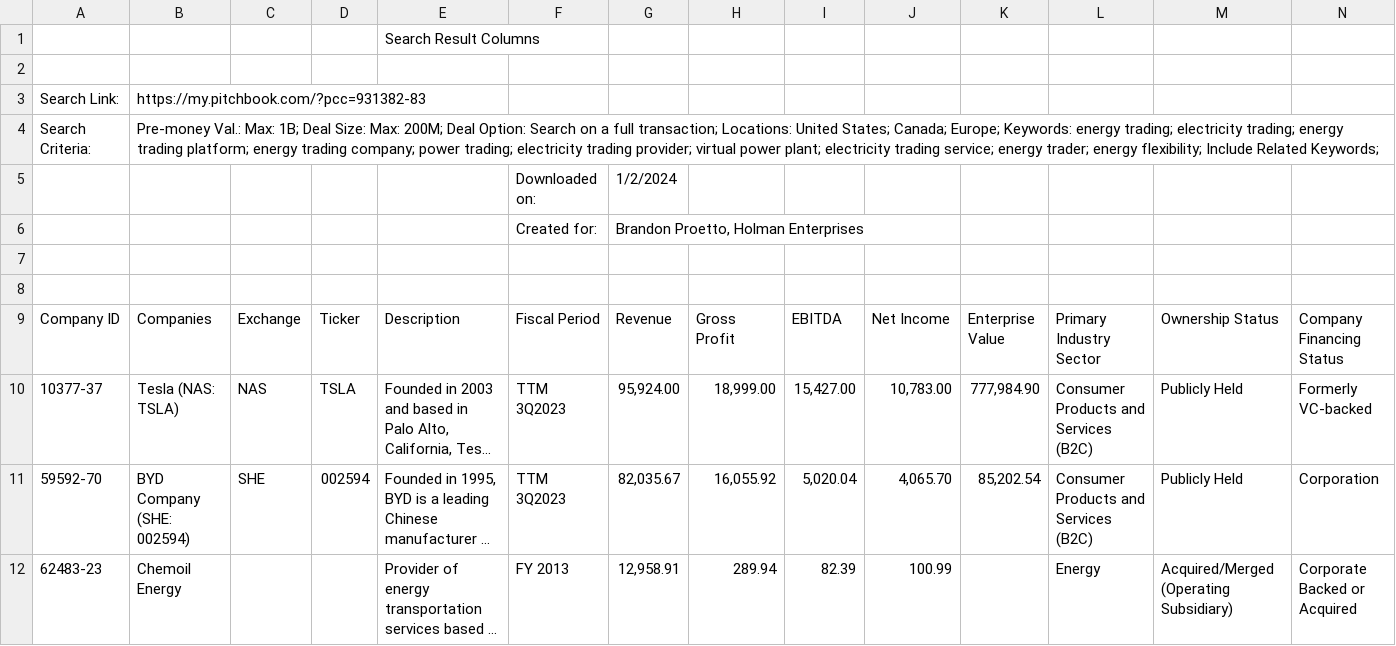
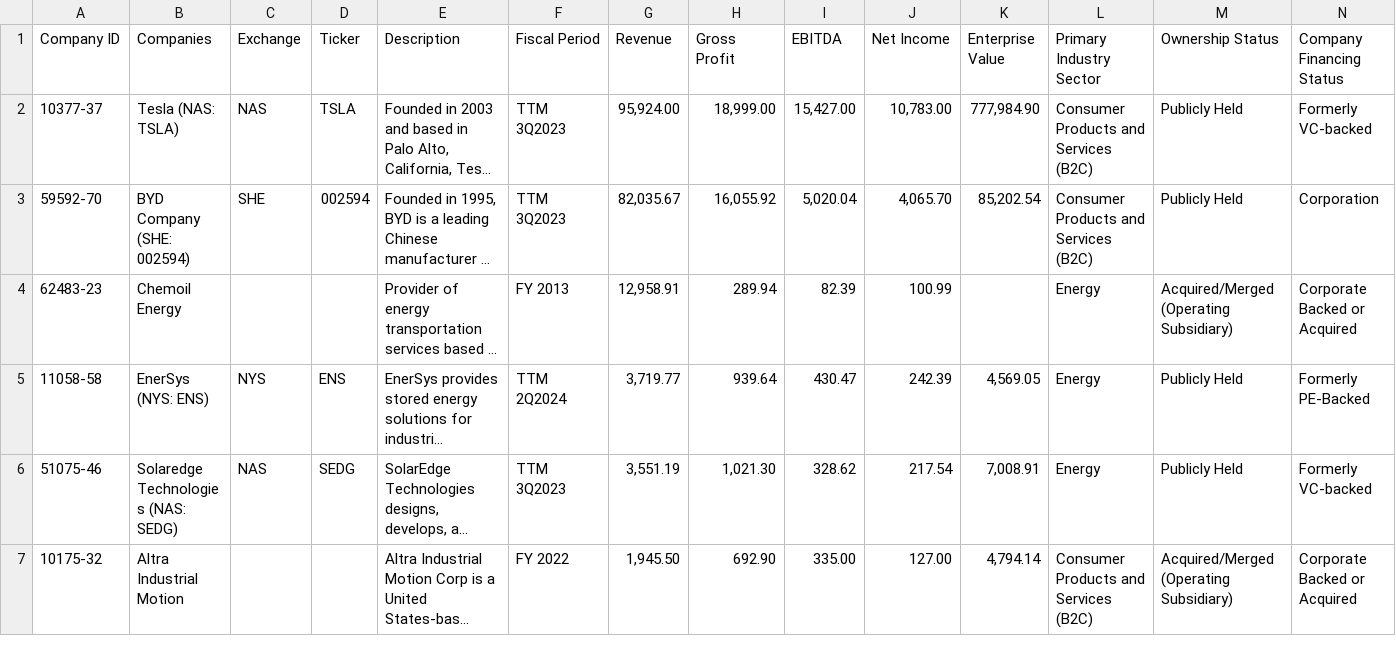
Before and after one commit to bpVC/StartupList1, a CSV file: PitchBook_Search_Result_Columns_2024_01_02_20_21_19.csv, drawn as a sheet; only a part is shown; the shorter side is filled out with more unchanged rows; long unchanged cells end in …; rows hold the shown columns only; the diff names each change by its address in the sheet, - before the commit and + after, or states it on an @@ line.

Commit message:
Update PitchBook_Search_Result_Columns_2024_01_02_20_21_19.csv

```diff
--- a/PitchBook_Search_Result_Columns_2024_01_02_20_21_19.csv
+++ b/PitchBook_Search_Result_Columns_2024_01_02_20_21_19.csv
-row 1:  |  |  |  | Search Result Columns
-row 2: (empty)
-row 3: Search Link: | https://my.pitchbook.com/?pcc=931382-83
-row 4: Search Criteria: | Pre-money Val.: Max: 1B; Deal Size: Max: 200M; Deal Option: Search on a full transaction; Locations: United States; Canada; Europe; Keywords: energy trading; electricity trading; energy trading platform; energy trading company; power trading; electricity trading provider; virtual power plant; electricity trading service; energy trader; energy flexibility; Include Related Keywords;
-row 5:  |  |  |  |  | Downloaded on: | 1/2/2024
-row 6:  |  |  |  |  | Created for: | Brandon Proetto, Holman Enterprises
-row 7: (empty)
-row 8: (empty)
```
